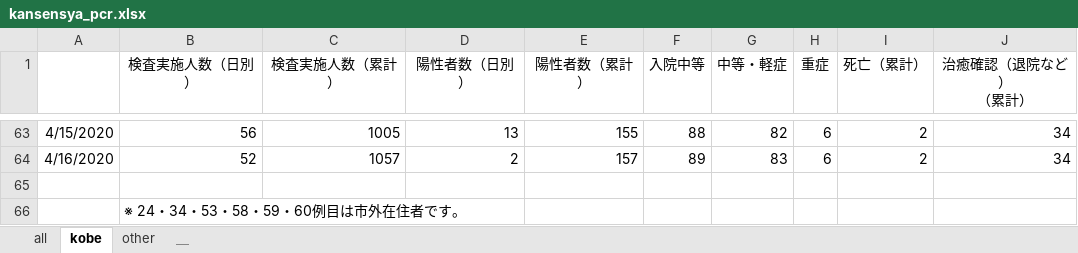
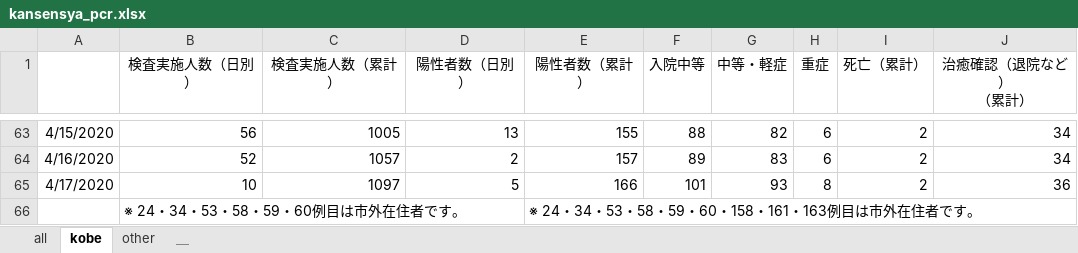
Before and after one commit to y-chan/covid19kobe-scraping, an Excel workbook: kansensya_pcr.xlsx, sheet kobe, drawn as a sheet; only a part is shown, gaps mark what is left out; values as stored, in another font and other column widths than the file's, no borders; the diff names each change by its address in the sheet, - before the commit and + after, or states it on an @@ line.

```diff
--- a/kansensya_pcr.xlsx (sheet kobe)
+++ b/kansensya_pcr.xlsx (sheet kobe)
-row 65: (empty)
+row 65: 4/17/2020 | 10 | 1097 | 5 | 166 | 101 | 93 | 8 | 2 | 36
-E66 (陽性者数（累計）): (empty)
+E66 (陽性者数（累計）): ※ 24・34・53・58・59・60・158・161・163例目は市外在住者です。
```
Also changed, not shown: sheet all, sheet other, sodan.xlsx, 1 other file.
